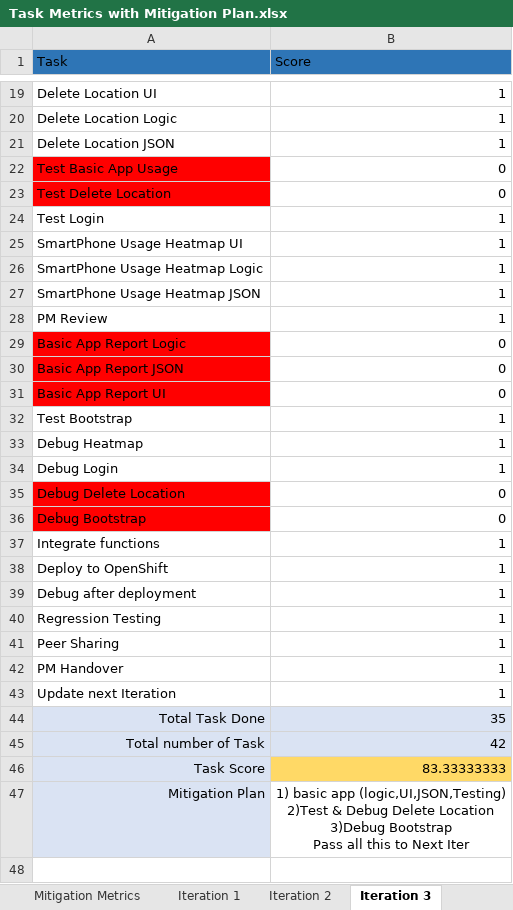
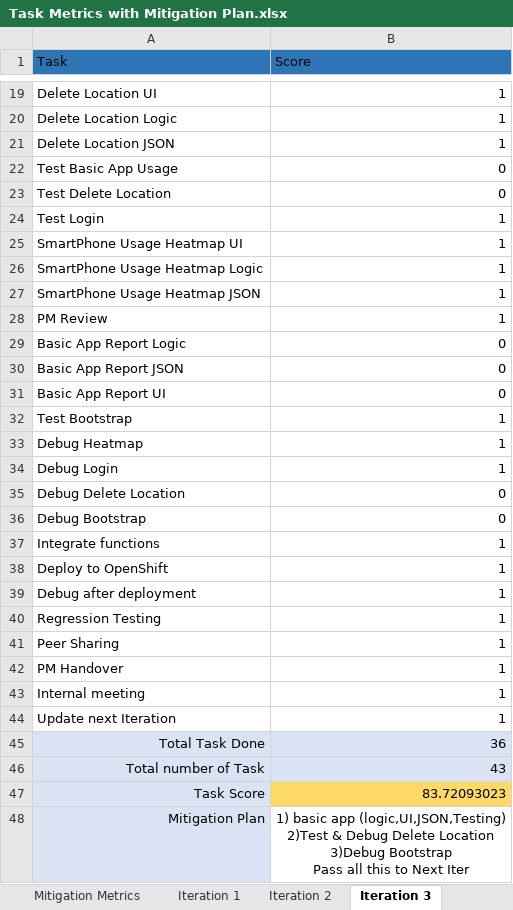
Before and after one commit to jerots/SMUAnalytics, an Excel workbook: metrics/Task Metrics with Mitigation Plan.xlsx, sheet Iteration 3, drawn as a sheet; only a part is shown, gaps mark what is left out; values as stored, in another font and other column widths than the file's, no borders; addresses are those after the commit; the diff names each change by its address in the sheet, - before the commit and + after, or states it on an @@ line.

```diff
--- a/metrics/Task Metrics with Mitigation Plan.xlsx (sheet Iteration 3)
+++ b/metrics/Task Metrics with Mitigation Plan.xlsx (sheet Iteration 3)
-A22:A23 fill: #FF0000
+A22:A23 fill: none
-A29:A31 fill: #FF0000
+A29:A31 fill: none
-A35:A36 fill: #FF0000
+A35:A36 fill: none
+row 43: Internal meeting | 1
-B45 (Score): 35
+B45 (Score): 36
-B46 (Score): 42
+B46 (Score): 43
-B47 (Score): 83.33333333
+B47 (Score): 83.72093023
```
Also changed, not shown: sheet Iteration 2, sheet Iteration 5.
